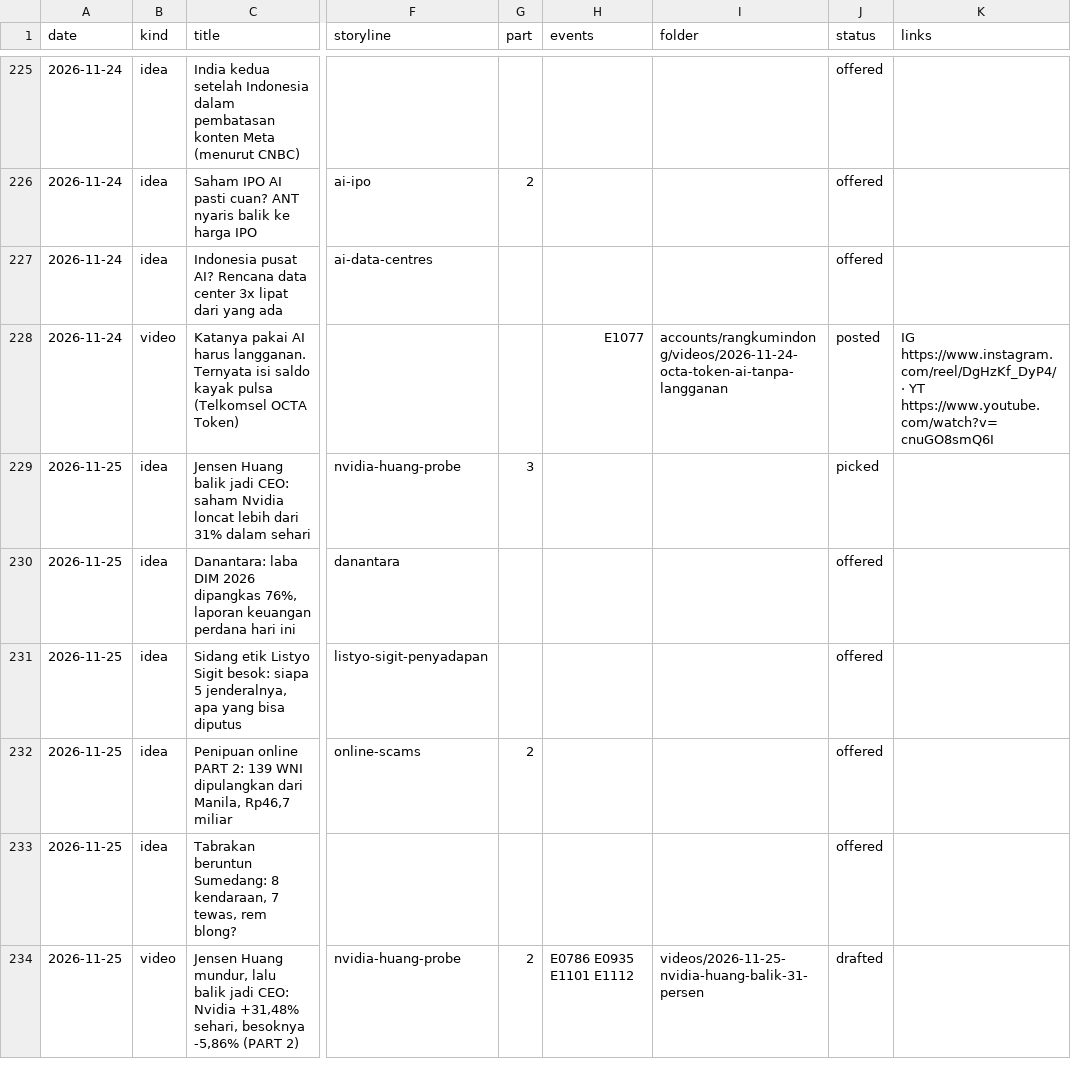
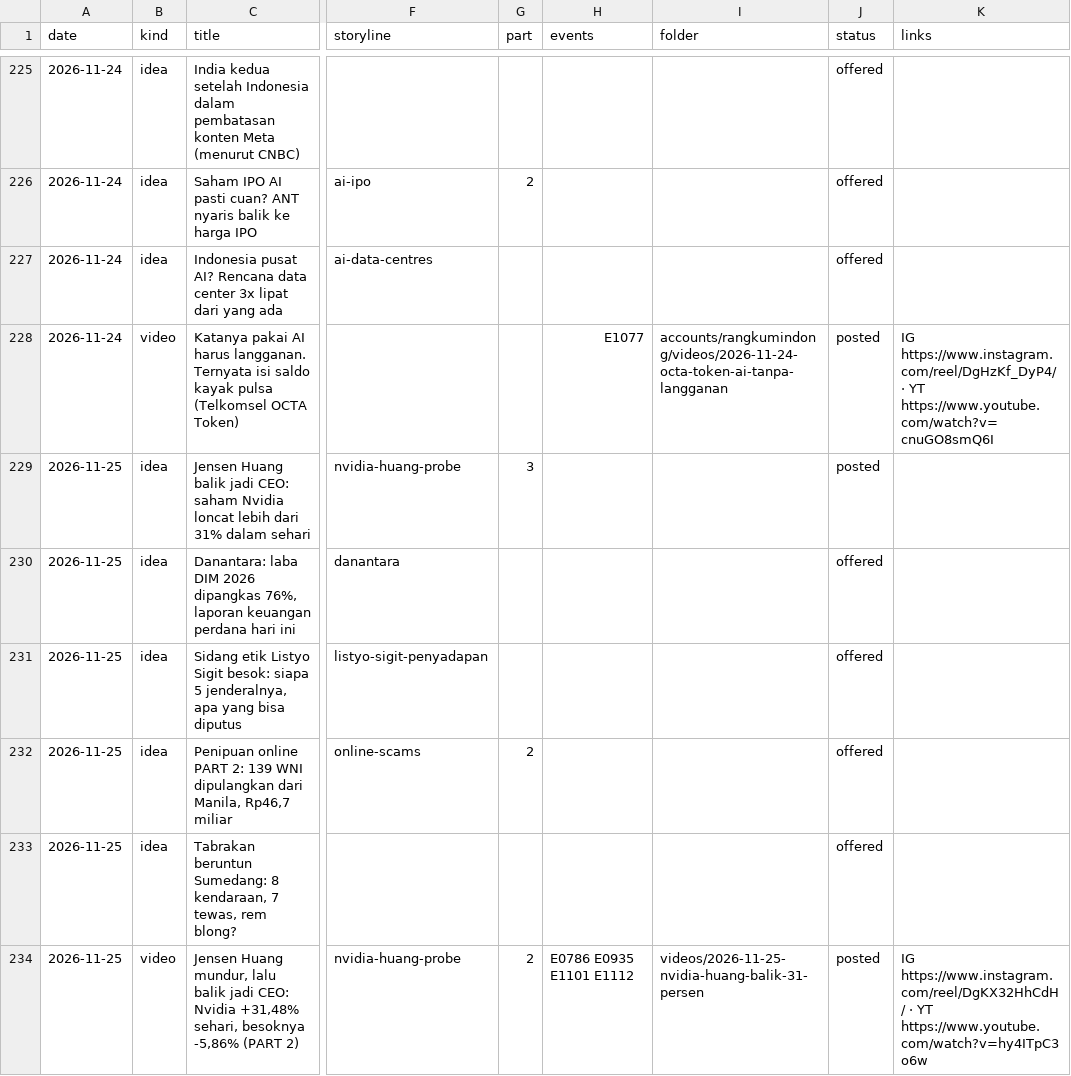
Before and after one commit to psatyadarma/explainer-studio, a CSV file: accounts/rangkumindong/knowledge/covered.csv, drawn as a sheet; only a part is shown, gaps mark what is left out; the diff names each change by its address in the sheet, - before the commit and + after, or states it on an @@ line.

```diff
--- a/accounts/rangkumindong/knowledge/covered.csv
+++ b/accounts/rangkumindong/knowledge/covered.csv
-J229 (status): picked
+J229 (status): posted
-J234 (status): drafted
+J234 (status): posted
-K234 (links): (empty)
+K234 (links): IG https://www.instagram.com/reel/DgKX32HhCdH/ · YT https://www.youtube.com/watch?v=hy4ITpC3o6w
```
Also changed, not shown: accounts/rangkumindong/knowledge/events.csv, accounts/rangkumindong/knowledge/hooks.csv, 13 other files.
